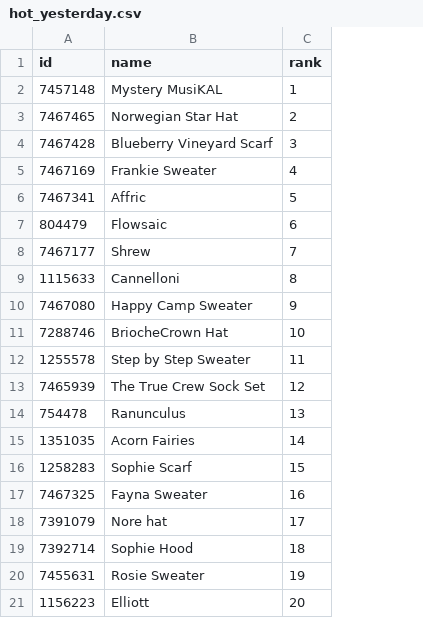
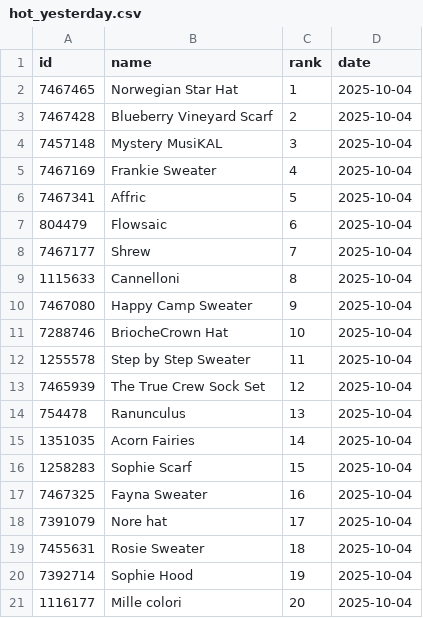
Before and after one commit to alexmcsw/ravelry-table, a CSV file: data/hot_yesterday.csv, drawn as a sheet; removed rows and columns are numbered as before the commit, all else as after; the diff names each change by its address in the sheet, - before the commit and + after, or states it on an @@ line.

```diff
--- a/data/hot_yesterday.csv
+++ b/data/hot_yesterday.csv
+column D (date), rows 2-3: 2025-10-04 | 2025-10-04; rows 5-19: all 2025-10-04
-row 2: 7457148 | Mystery MusiKAL | 1
-C2 (rank): 2
+C2 (rank): 1
-C3 (rank): 3
+C3 (rank): 2
+row 4: 7457148 | Mystery MusiKAL | 3 | 2025-10-04
-row 19: 7392714 | Sophie Hood | 18
-C19 (rank): 19
+C19 (rank): 18
-row 21: 1156223 | Elliott | 20
+row 20: 7392714 | Sophie Hood | 19 | 2025-10-04
+row 21: 1116177 | Mille colori | 20 | 2025-10-04
```
Also changed, not shown: 2 other files.
